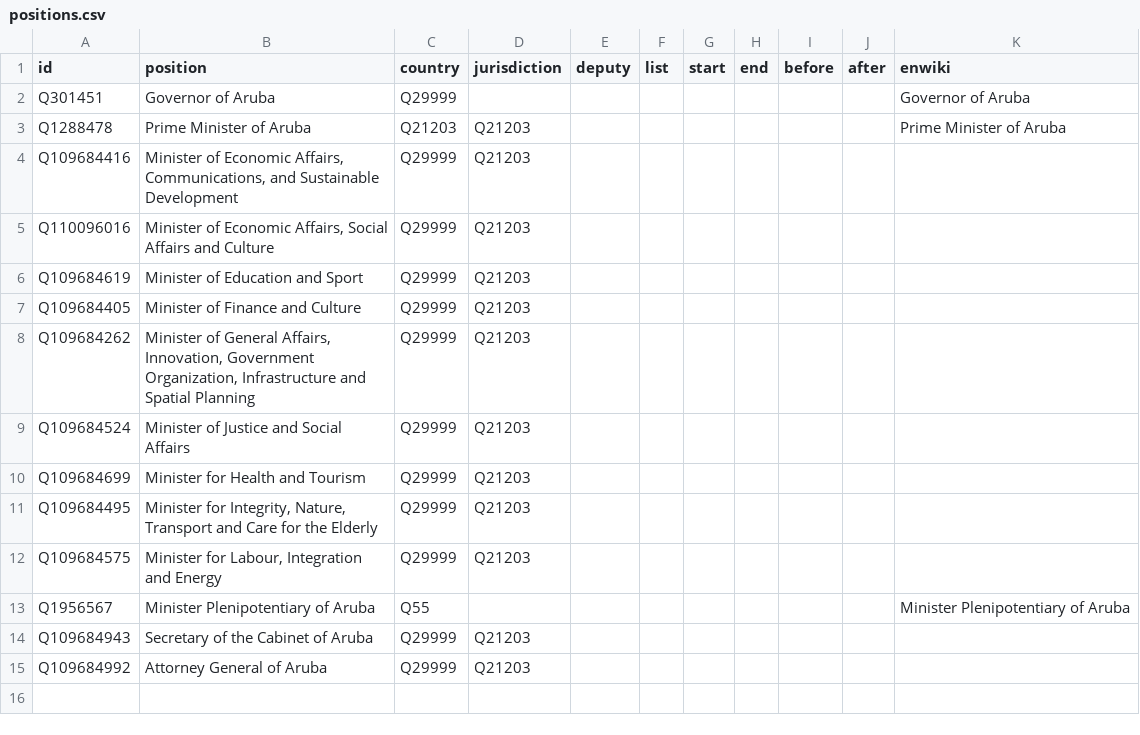
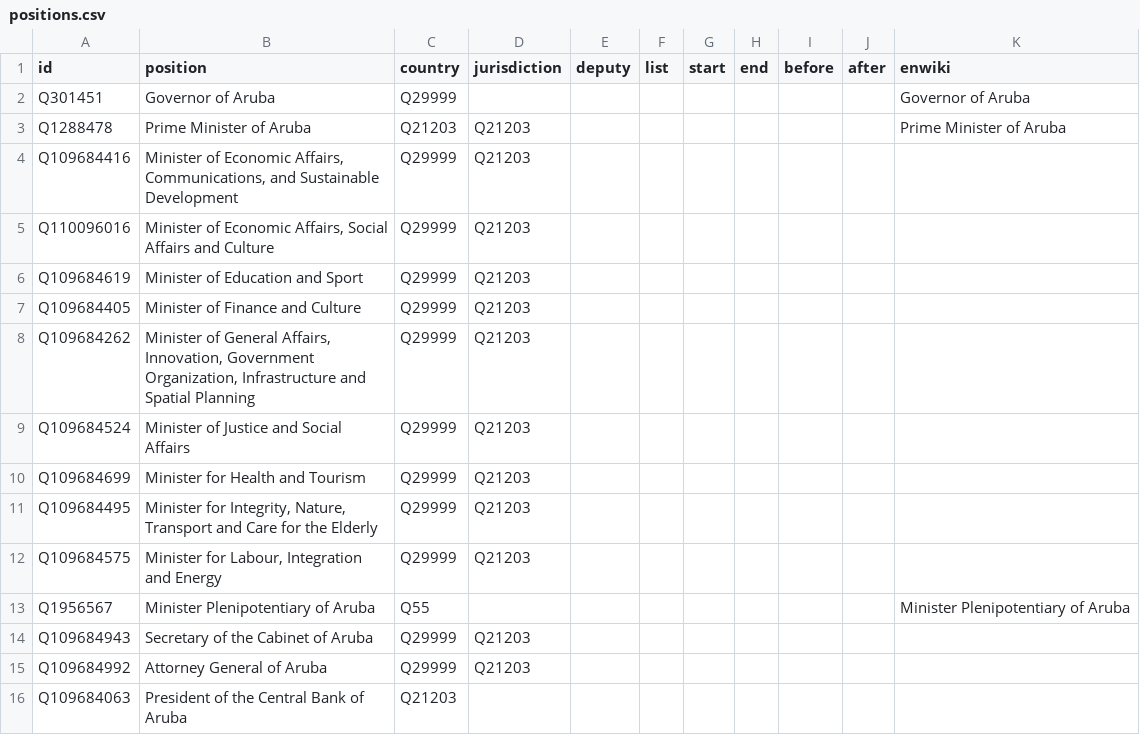
Before and after one commit to every-politician-scrapers/aruba-ministers, a CSV file: html/positions.csv, drawn as a sheet; the diff names each change by its address in the sheet, - before the commit and + after, or states it on an @@ line.

Commit message:
PCB update

```diff
--- a/html/positions.csv
+++ b/html/positions.csv
+row 16: Q109684063 | President of the Central Bank of Aruba | Q21203
```
